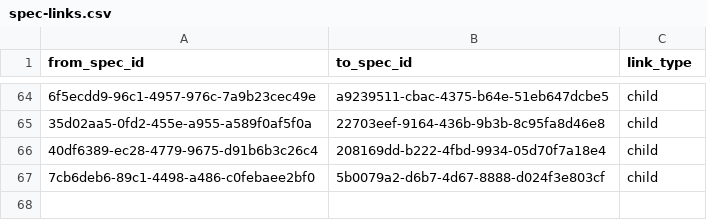
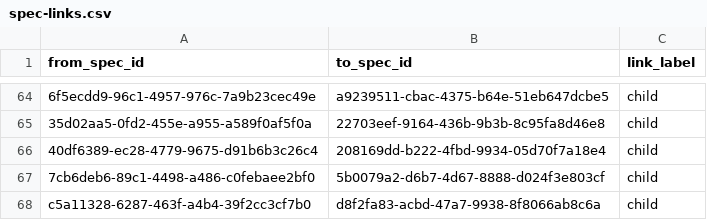
Before and after one commit to zamm-dev/zamm-golang-mvp-11, a CSV file: .zamm/spec-links.csv, drawn as a sheet; only a part is shown, gaps mark what is left out; the diff names each change by its address in the sheet, - before the commit and + after, or states it on an @@ line.

```diff
--- a/.zamm/spec-links.csv
+++ b/.zamm/spec-links.csv
-C1: link_type
+C1: link_label
+row 68: c5a11328-6287-463f-a4b4-39f2cc3cf7b0 | d8f2fa83-acbd-47a7-9938-8f8066ab8c6a | child
```
Also changed, not shown: .zamm/commit-links.csv, 1 other file.
